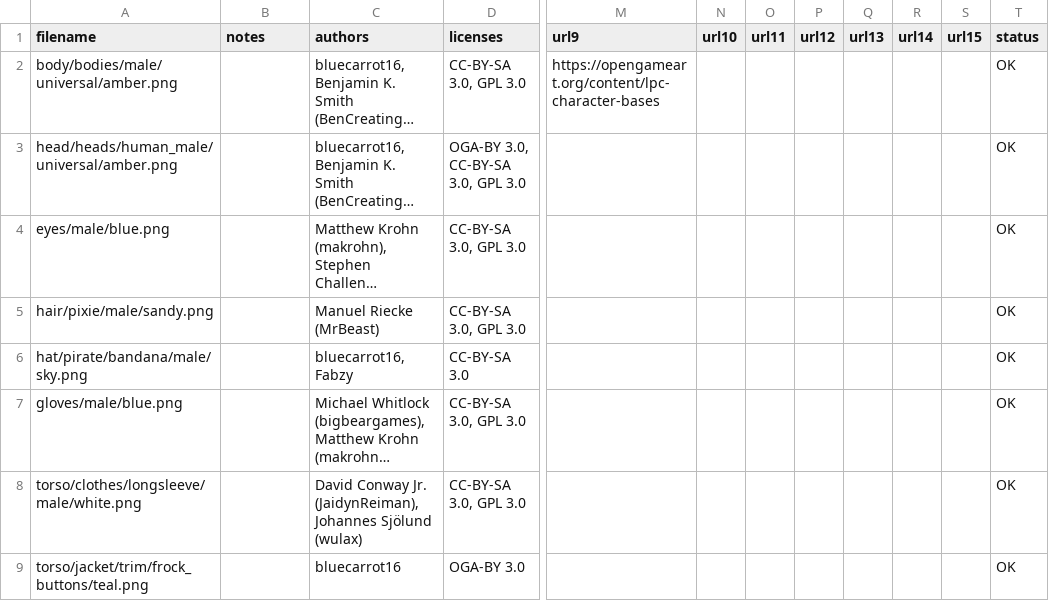
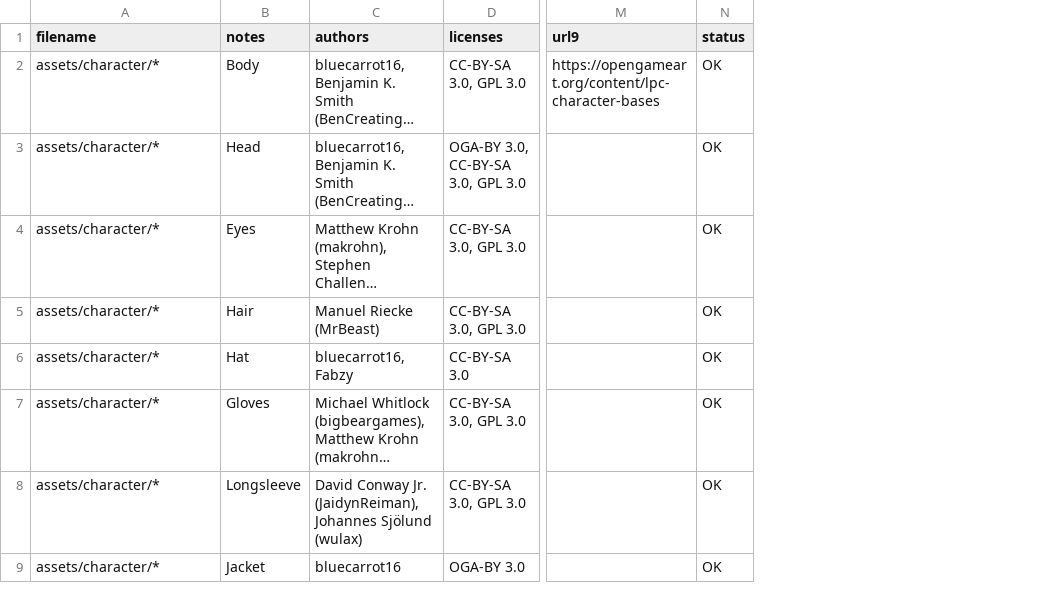
Before and after one commit to beateskog/INF112project, a CSV file: credits.csv, drawn as a sheet; only a part is shown, gaps mark what is left out; long unchanged cells end in …; removed rows and columns are numbered as before the commit, all else as after; the diff covers the shown part only; the diff names each change by its address in the sheet, - before the commit and + after, or states it on an @@ line.

Commit message:
All credits included

```diff
--- a/credits.csv
+++ b/credits.csv
-column N (url10), empty
-column O (url11), empty
-column P (url12), empty
-column Q (url13), empty
-column R (url14), empty
-column S (url15), empty
-A2 (filename): body/bodies/male/universal/amber.png
+A2 (filename): assets/character/*
-B2 (notes): (empty)
+B2 (notes): Body
-A3 (filename): head/heads/human_male/universal/amber.png
+A3 (filename): assets/character/*
-B3 (notes): (empty)
+B3 (notes): Head
-A4 (filename): eyes/male/blue.png
+A4 (filename): assets/character/*
-B4 (notes): (empty)
+B4 (notes): Eyes
-A5 (filename): hair/pixie/male/sandy.png
+A5 (filename): assets/character/*
-B5 (notes): (empty)
+B5 (notes): Hair
-A6 (filename): hat/pirate/bandana/male/sky.png
+A6 (filename): assets/character/*
-B6 (notes): (empty)
+B6 (notes): Hat
-A7 (filename): gloves/male/blue.png
+A7 (filename): assets/character/*
-B7 (notes): (empty)
+B7 (notes): Gloves
-A8 (filename): torso/clothes/longsleeve/male/white.png
+A8 (filename): assets/character/*
-B8 (notes): (empty)
+B8 (notes): Longsleeve
-A9 (filename): torso/jacket/trim/frock_buttons/teal.png
+A9 (filename): assets/character/*
-B9 (notes): (empty)
+B9 (notes): Jacket
```
Also changed, not shown: 10 added rows and 8 edited cells elsewhere in this file, 1 other file.
